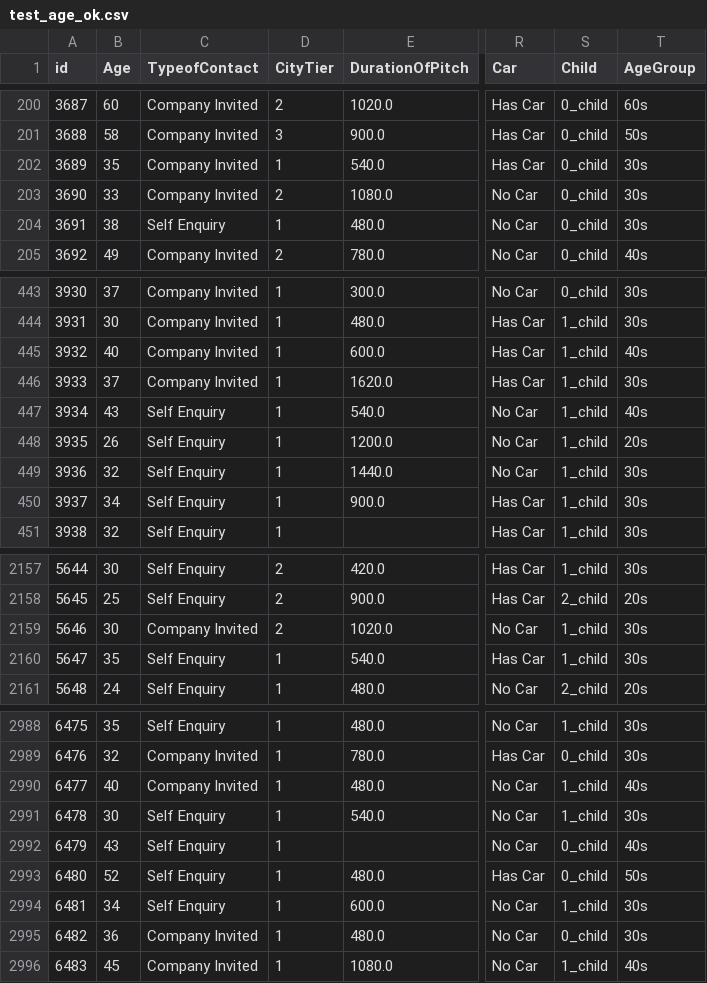
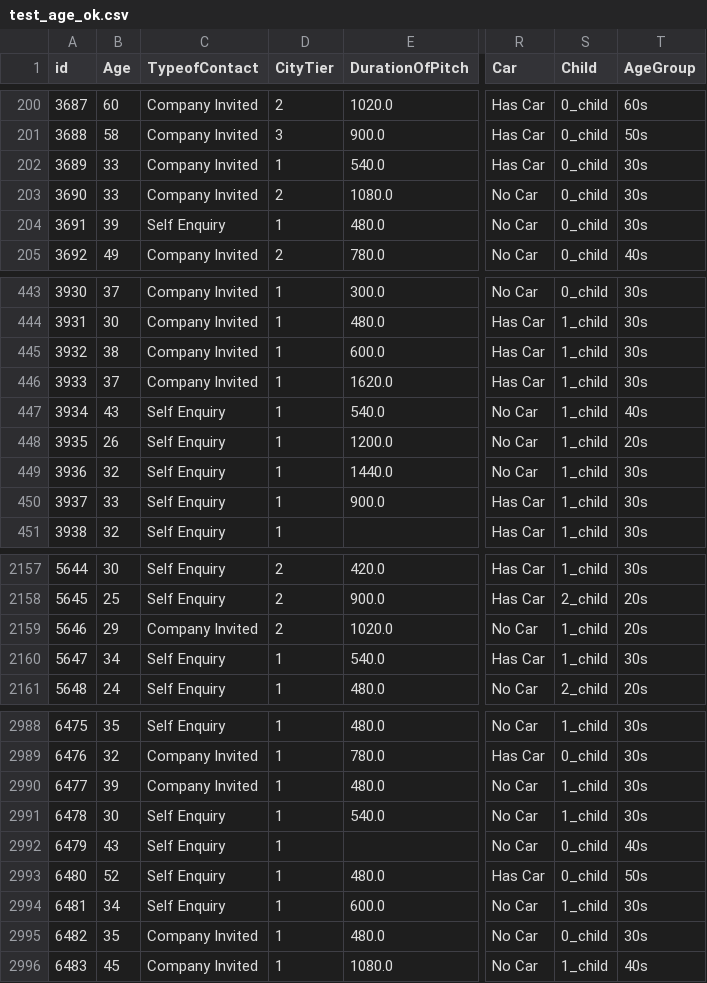
Before and after one commit to RickHub0115/SIGNATE-Summer-Cup-2024, a CSV file: data/null_survey/test_age_ok.csv, drawn as a sheet; only a part is shown, gaps mark what is left out; the diff covers the shown part only; the diff names each change by its address in the sheet, - before the commit and + after, or states it on an @@ line.

```diff
--- a/data/null_survey/test_age_ok.csv
+++ b/data/null_survey/test_age_ok.csv
-B202 (Age): 35
+B202 (Age): 33
-B204 (Age): 38
+B204 (Age): 39
-B445 (Age): 40
+B445 (Age): 38
-T445 (AgeGroup): 40s
+T445 (AgeGroup): 30s
-B450 (Age): 34
+B450 (Age): 33
-B2159 (Age): 30
+B2159 (Age): 29
-T2159 (AgeGroup): 30s
+T2159 (AgeGroup): 20s
-B2160 (Age): 35
+B2160 (Age): 34
-B2990 (Age): 40
+B2990 (Age): 39
-T2990 (AgeGroup): 40s
+T2990 (AgeGroup): 30s
-B2995 (Age): 36
+B2995 (Age): 35
```
Also changed, not shown: 69 edited cells elsewhere in this file, 9 other files.
